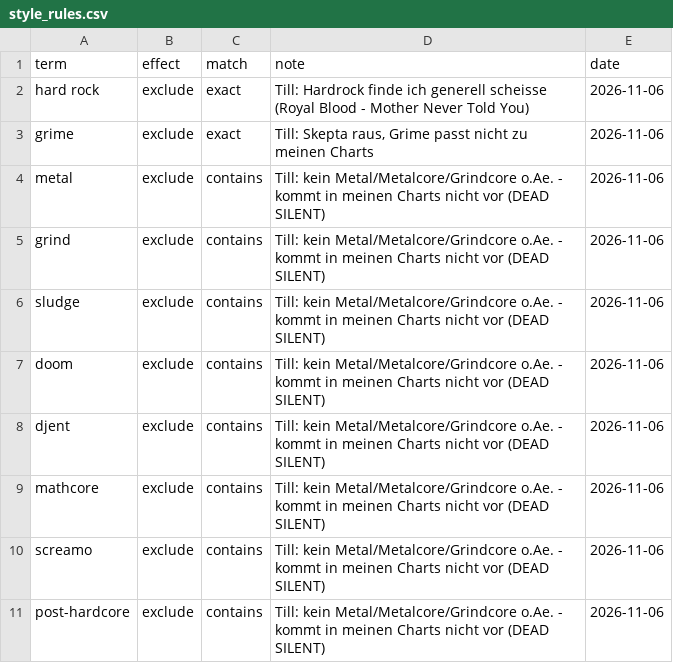
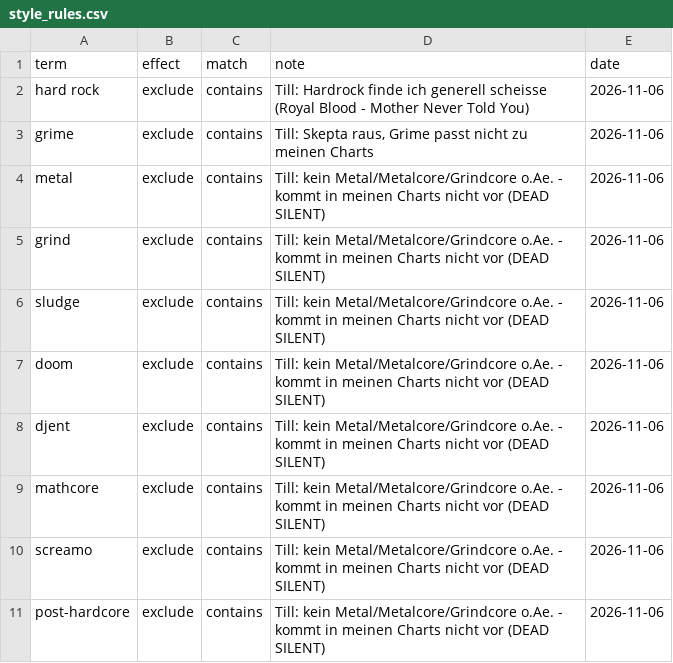
Before and after one commit to tillclaude-bit/nmf-top75, a CSV file: data/style_rules.csv, drawn as a sheet.

```diff
--- a/data/style_rules.csv
+++ b/data/style_rules.csv
@@ -1,4 +1,4 @@
 term,effect,match,note,date
-hard rock,exclude,exact,Till: Hardrock finde ich generell scheisse (Royal Blood - Mother Never Told You),2026-11-06
-grime,exclude,exact,"Till: Skepta raus, Grime passt nicht zu meinen Charts",2026-11-06
+hard rock,exclude,contains,Till: Hardrock finde ich generell scheisse (Royal Blood - Mother Never Told You),2026-11-06
+grime,exclude,contains,"Till: Skepta raus, Grime passt nicht zu meinen Charts",2026-11-06
 metal,exclude,contains,Till: kein Metal/Metalcore/Grindcore o.Ae. - kommt in meinen Charts nicht vor (DEAD SILENT),2026-11-06
```
Also changed, not shown: 1 other file.
